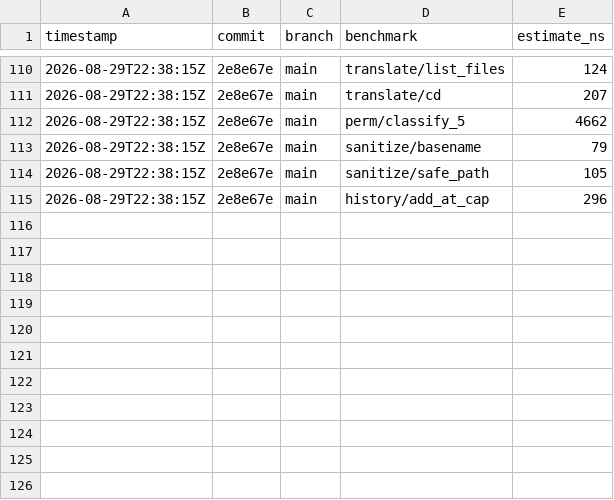
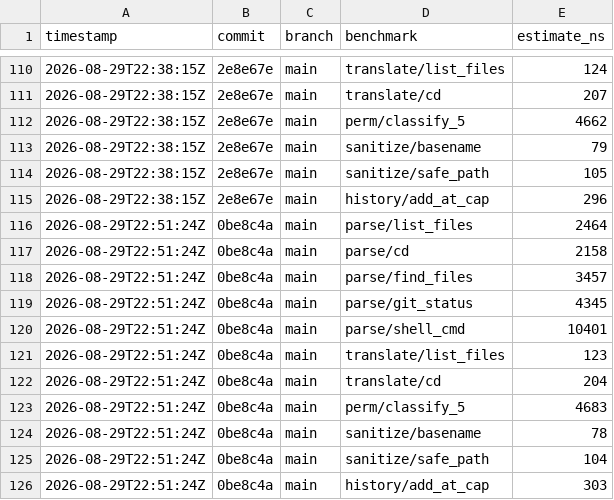
Before and after one commit to MacCracken/agnoshi, a CSV file: bench-history.csv, drawn as a sheet; only a part is shown, gaps mark what is left out.

```diff
--- a/bench-history.csv
+++ b/bench-history.csv
@@ -115 +115,12 @@ timestamp,commit,branch,benchmark,estimate_ns
 2026-08-29T22:38:15Z,2e8e67e,main,history/add_at_cap,296
+2026-08-29T22:51:24Z,0be8c4a,main,parse/list_files,2464
+2026-08-29T22:51:24Z,0be8c4a,main,parse/cd,2158
+2026-08-29T22:51:24Z,0be8c4a,main,parse/find_files,3457
+2026-08-29T22:51:24Z,0be8c4a,main,parse/git_status,4345
+2026-08-29T22:51:24Z,0be8c4a,main,parse/shell_cmd,10401
+2026-08-29T22:51:24Z,0be8c4a,main,translate/list_files,123
+2026-08-29T22:51:24Z,0be8c4a,main,translate/cd,204
+2026-08-29T22:51:24Z,0be8c4a,main,perm/classify_5,4683
+2026-08-29T22:51:24Z,0be8c4a,main,sanitize/basename,78
+2026-08-29T22:51:24Z,0be8c4a,main,sanitize/safe_path,104
+2026-08-29T22:51:24Z,0be8c4a,main,history/add_at_cap,303
```
Also changed, not shown: 13 other files.
